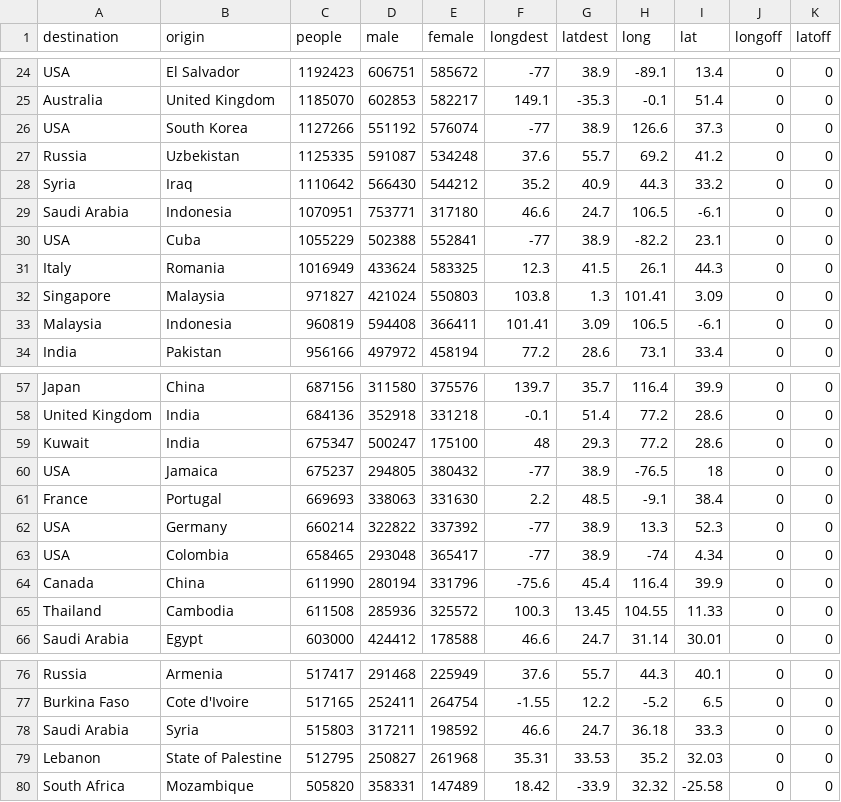
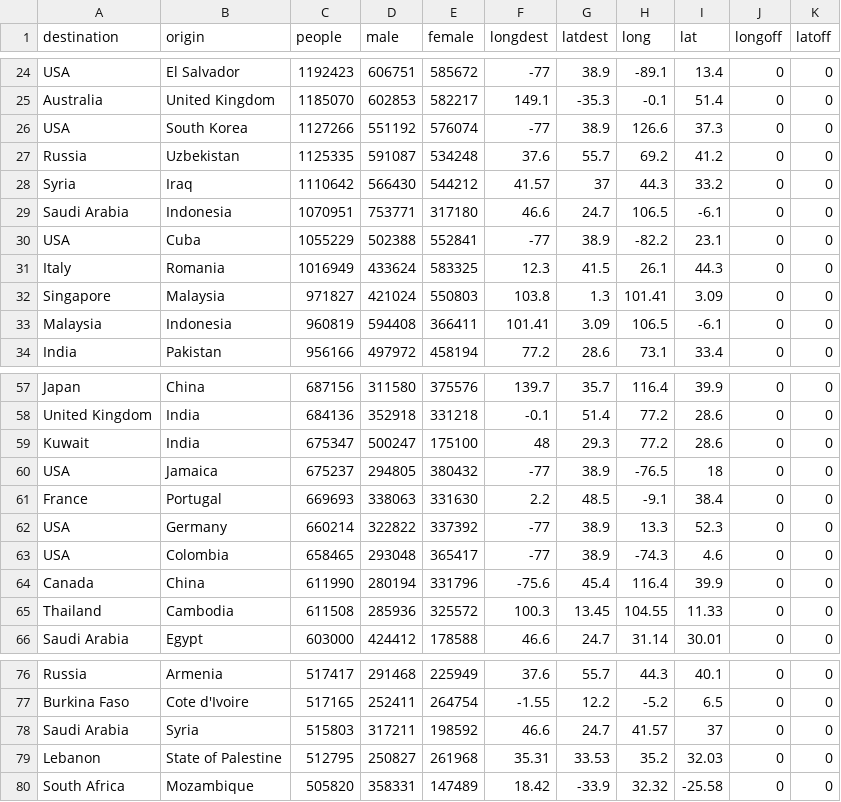
Before and after one commit to ZoraLian/D3.js_Project, a CSV file: 2010.csv, drawn as a sheet; only a part is shown, gaps mark what is left out.

Commit message:
0614 colombia

```diff
--- a/2010.csv
+++ b/2010.csv
@@ -27,3 +27,3 @@ USA,South Korea,1127266,551192,576074,-77,38.9,126.6,37.3,0,0
 Russia,Uzbekistan,1125335,591087,534248,37.6,55.7,69.2,41.2,0,0
-Syria,Iraq,1110642,566430,544212,35.2,40.9,44.3,33.2,0,0
+Syria,Iraq,1110642,566430,544212,41.57,37,44.3,33.2,0,0
 Saudi Arabia,Indonesia,1070951,753771,317180,46.6,24.7,106.5,-6.1,0,0
@@ -62,3 +62,3 @@ France,Portugal,669693,338063,331630,2.2,48.5,-9.1,38.4,0,0
 USA,Germany,660214,322822,337392,-77,38.9,13.3,52.3,0,0
-USA,Colombia,658465,293048,365417,-77,38.9,-74,4.34,0,0
+USA,Colombia,658465,293048,365417,-77,38.9,-74.3,4.6,0,0
 Canada,China,611990,280194,331796,-75.6,45.4,116.4,39.9,0,0
@@ -77,3 +77,3 @@ Russia,Armenia,517417,291468,225949,37.6,55.7,44.3,40.1,0,0
 Burkina Faso,Cote d'Ivoire,517165,252411,264754,-1.55,12.2,-5.2,6.5,0,0
-Saudi Arabia,Syria,515803,317211,198592,46.6,24.7,36.18,33.3,0,0
+Saudi Arabia,Syria,515803,317211,198592,46.6,24.7,41.57,37,0,0
 Lebanon,State of Palestine,512795,250827,261968,35.31,33.53,35.2,32.03,0,0
```
